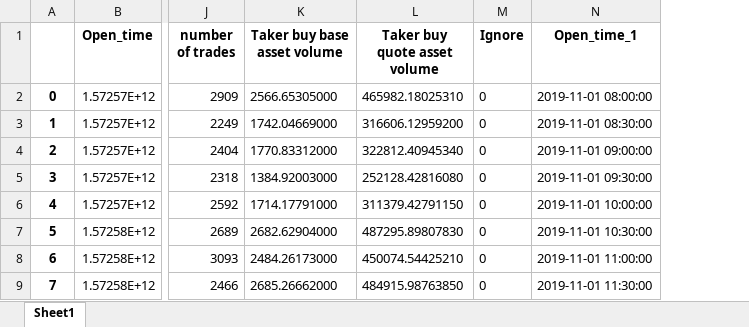
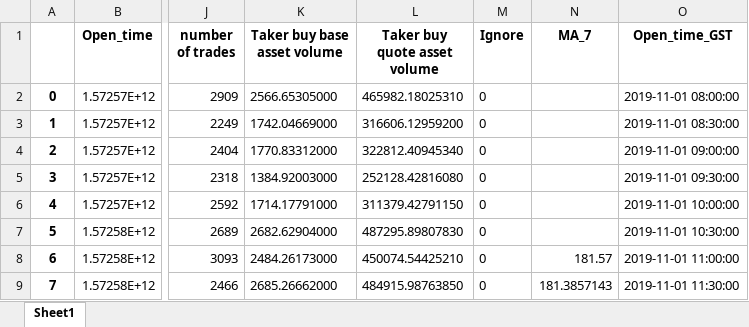
Before and after one commit to SeanHung06/BINANCE_12, an Excel workbook: binance_ETHUSDT_data.xlsx, sheet Sheet1, drawn as a sheet; only a part is shown, gaps mark what is left out; values as stored, in another font and other column widths than the file's, no borders; addresses are those after the commit; the diff covers the shown part only; the diff names each change by its address in the sheet, - before the commit and + after, or states it on an @@ line.

Commit message:
modified:   binance1.py 	modified:   binance_ETHUSDT_data.csv 	modified:   binance_ETHUSDT_data.xlsx 	modified:   log

```diff
--- a/binance_ETHUSDT_data.xlsx (sheet Sheet1)
+++ b/binance_ETHUSDT_data.xlsx (sheet Sheet1)
+column N (MA_7), rows 8-9: 181.57 | 181.3857143
-O1: Open_time_1
+O1: Open_time_GST
```
Also changed, not shown: 42 added rows and 8 edited cells elsewhere in this sheet, 3 other files.
